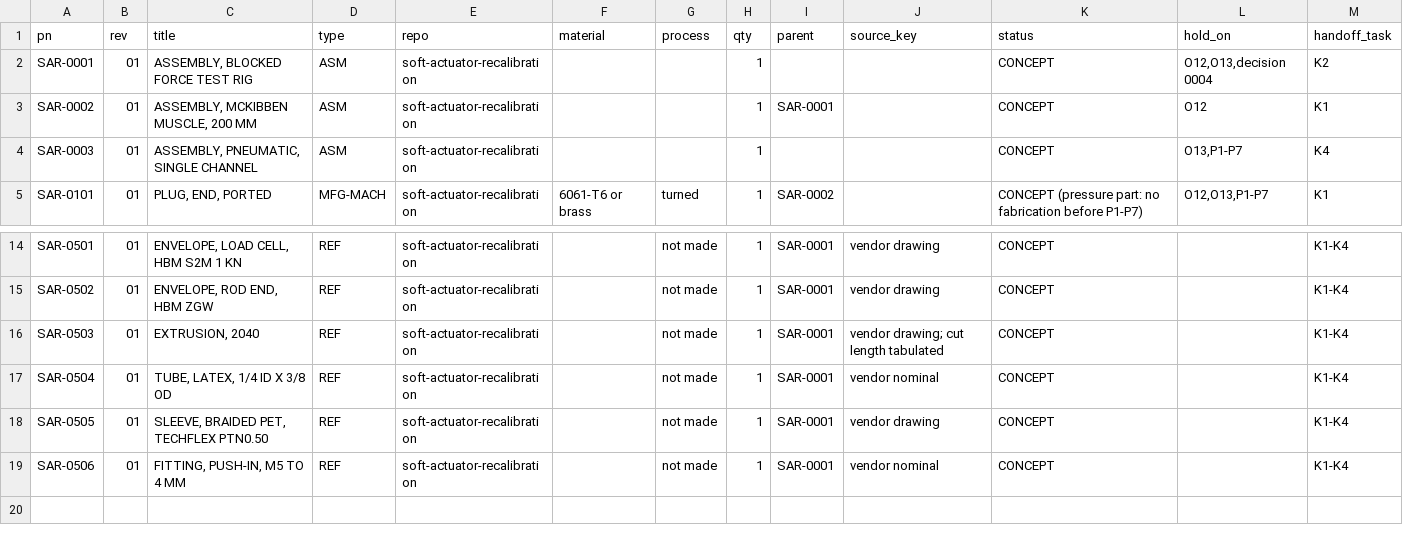
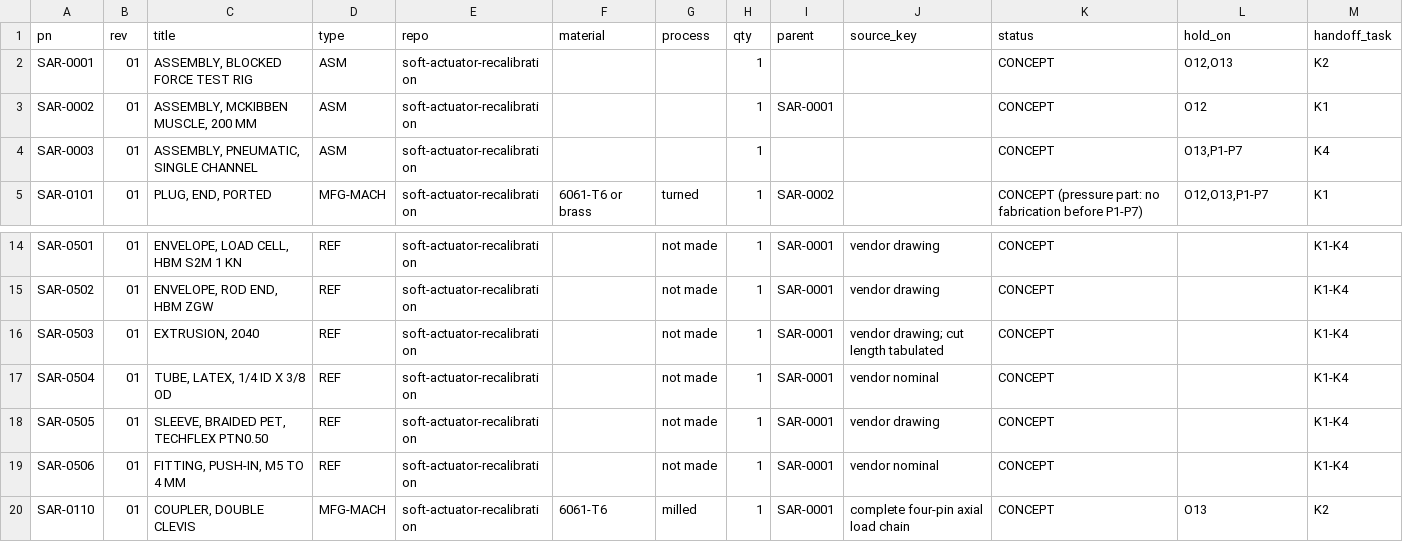
Before and after one commit to 500ft/soft-actuator-recalibration, a CSV file: successor/cad/part_number_register.csv, drawn as a sheet; only a part is shown, gaps mark what is left out.

Commit message:
Add successor CAD concepts and pressure qualification holds

```diff
--- a/successor/cad/part_number_register.csv
+++ b/successor/cad/part_number_register.csv
@@ -1,3 +1,3 @@
 pn,rev,title,type,repo,material,process,qty,parent,source_key,status,hold_on,handoff_task
-SAR-0001,01,"ASSEMBLY, BLOCKED FORCE TEST RIG",ASM,soft-actuator-recalibration,,,1,,,CONCEPT,"O12,O13,decision 0004",K2
+SAR-0001,01,"ASSEMBLY, BLOCKED FORCE TEST RIG",ASM,soft-actuator-recalibration,,,1,,,CONCEPT,"O12,O13",K2
 SAR-0002,01,"ASSEMBLY, MCKIBBEN MUSCLE, 200 MM",ASM,soft-actuator-recalibration,,,1,SAR-0001,,CONCEPT,O12,K1
@@ -19 +19,2 @@ SAR-0505,01,"SLEEVE, BRAIDED PET, TECHFLEX PTN0.50",REF,soft-actuator-recalibrat
 SAR-0506,01,"FITTING, PUSH-IN, M5 TO 4 MM",REF,soft-actuator-recalibration,,not made,1,SAR-0001,vendor nominal,CONCEPT,,K1-K4
+SAR-0110,01,"COUPLER, DOUBLE CLEVIS",MFG-MACH,soft-actuator-recalibration,6061-T6,milled,1,SAR-0001,complete four-pin axial load chain,CONCEPT,O13,K2
```
Also changed, not shown: 41 other files.
